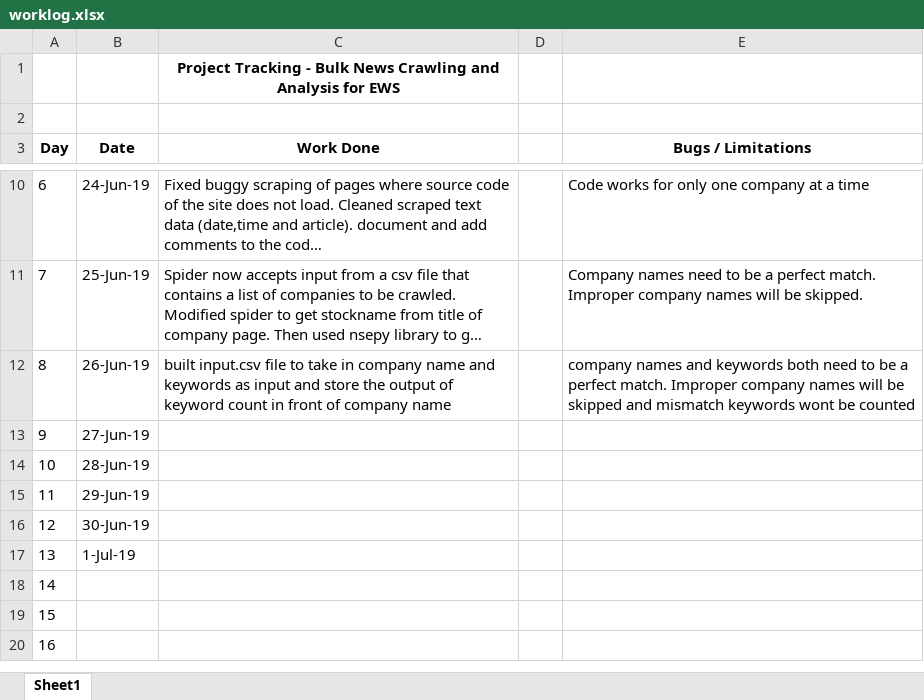
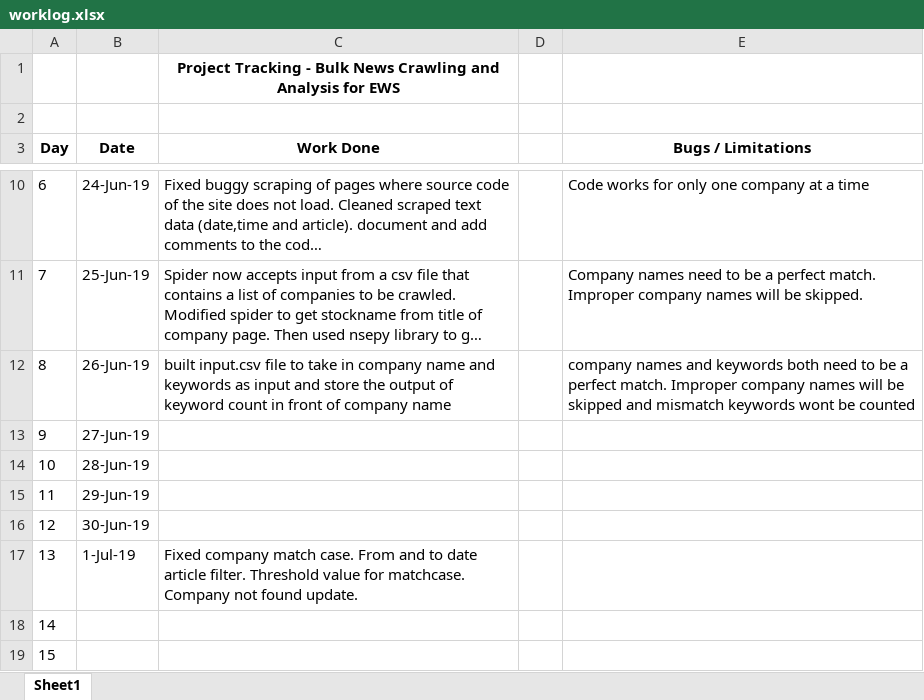
Before and after one commit to atulyakumar97/news-sentiment-analysis, an Excel workbook: worklog.xlsx, sheet Sheet1, drawn as a sheet; only a part is shown, gaps mark what is left out; the shorter side is filled out with more unchanged rows; long unchanged cells end in …; values as stored, in another font and other column widths than the file's, no borders; the diff names each change by its address in the sheet, - before the commit and + after, or states it on an @@ line.

```diff
--- a/worklog.xlsx (sheet Sheet1)
+++ b/worklog.xlsx (sheet Sheet1)
-C17 (Work Done): (empty)
+C17 (Work Done): Fixed company match case. From and to date article filter. Threshold value for matchcase. Company not found update.
```
Also changed, not shown: input.xlsx, 9 other files.
